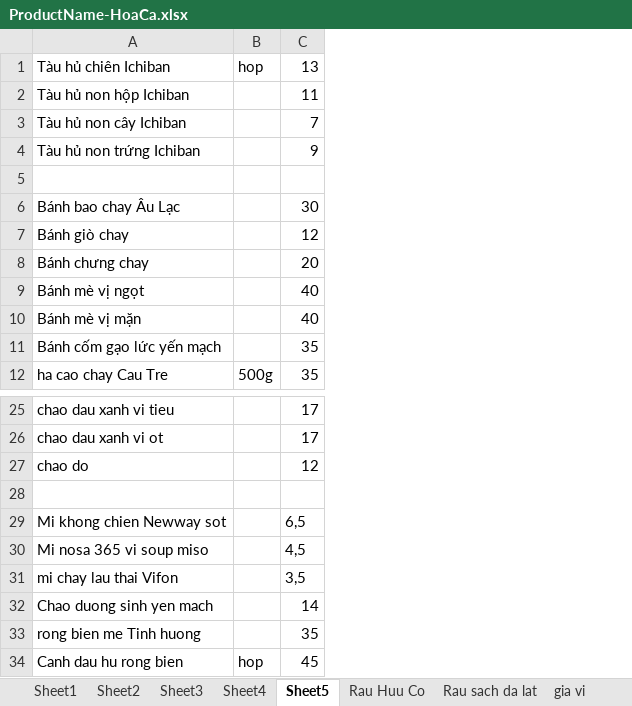
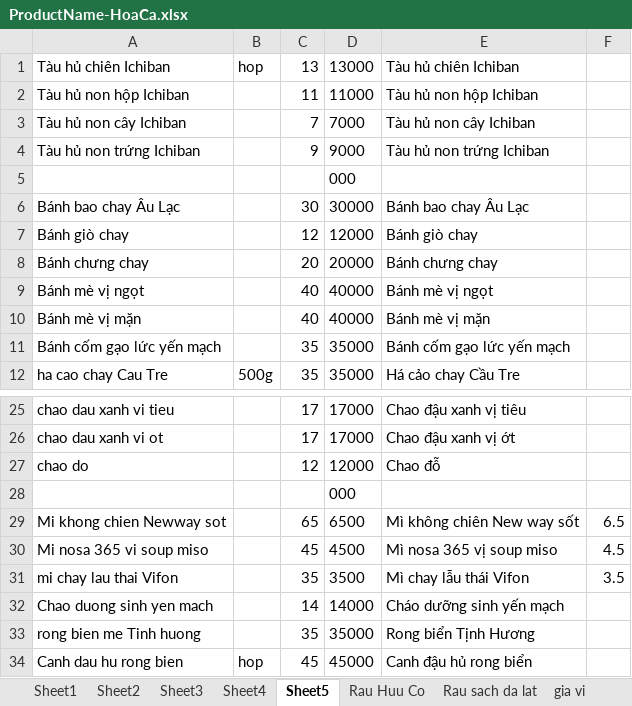
Before and after one commit to thanhtantrinh/blogs, an Excel workbook: Document/ProductName-HoaCa.xlsx, sheet Sheet5, drawn as a sheet; only a part is shown, gaps mark what is left out; values as stored, in another font and other column widths than the file's, no borders; the diff names each change by its address in the sheet, - before the commit and + after, or states it on an @@ line.

```diff
--- a/Document/ProductName-HoaCa.xlsx (sheet Sheet5)
+++ b/Document/ProductName-HoaCa.xlsx (sheet Sheet5)
+column D, rows 1-12: 13000 | 11000 | 7000 | 9000 | 000 | 30000 | 12000 | 20000 | 40000 | 40000 | 35000 | 35000; rows 25-34: 17000 | 17000 | 12000 | 000 | 6500 | 4500 | 3500 | 14000 | 35000 | 45000
+column E, rows 1-12: Tàu hủ chiên Ichiban | Tàu hủ non hộp Ichiban | Tàu hủ non cây Ichiban | Tàu hủ non trứng Ichiban |  | Bánh bao chay Âu Lạc | Bánh giò chay | Bánh chưng chay | Bánh mè vị ngọt | Bánh mè vị mặn | Bánh cốm gạo lức yến mạch | Há cảo chay Cầu Tre; rows 25-34: Chao đậu xanh vị tiêu | Chao đậu xanh vị ớt | Chao đỗ |  | Mì không chiên New way sốt | Mì nosa 365 vị soup miso | Mì chay lẫu thái Vifon | Cháo dưỡng sinh yến mạch | Rong biển Tịnh Hương | Canh đậu hủ rong biển
+column F, rows 29-31: 6.5 | 4.5 | 3.5
-C29: 6,5
+C29: 65
-C30: 4,5
+C30: 45
-C31: 3,5
+C31: 35
```
Also changed, not shown: sheet gia vi, sheet Rau sach da lat, sheet Rau Huu Co.
